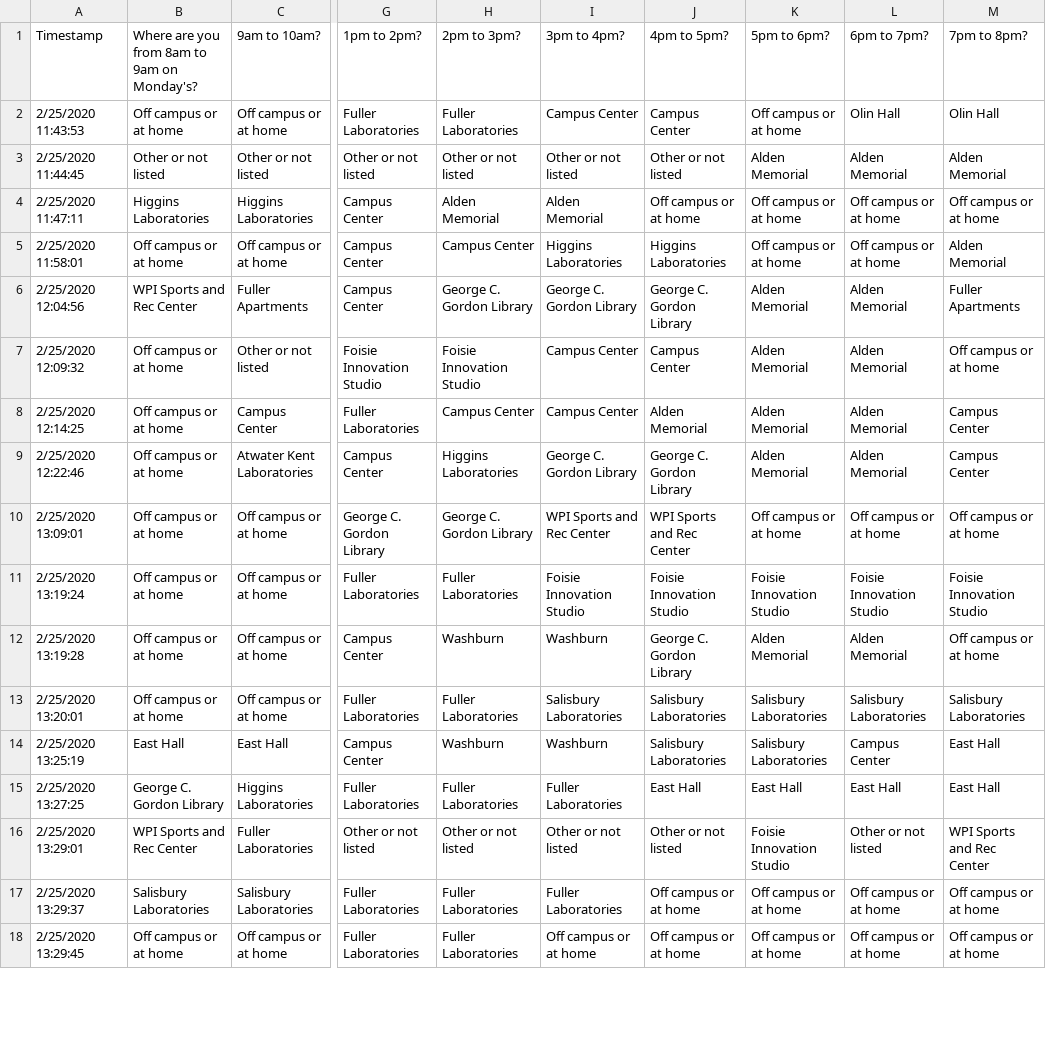
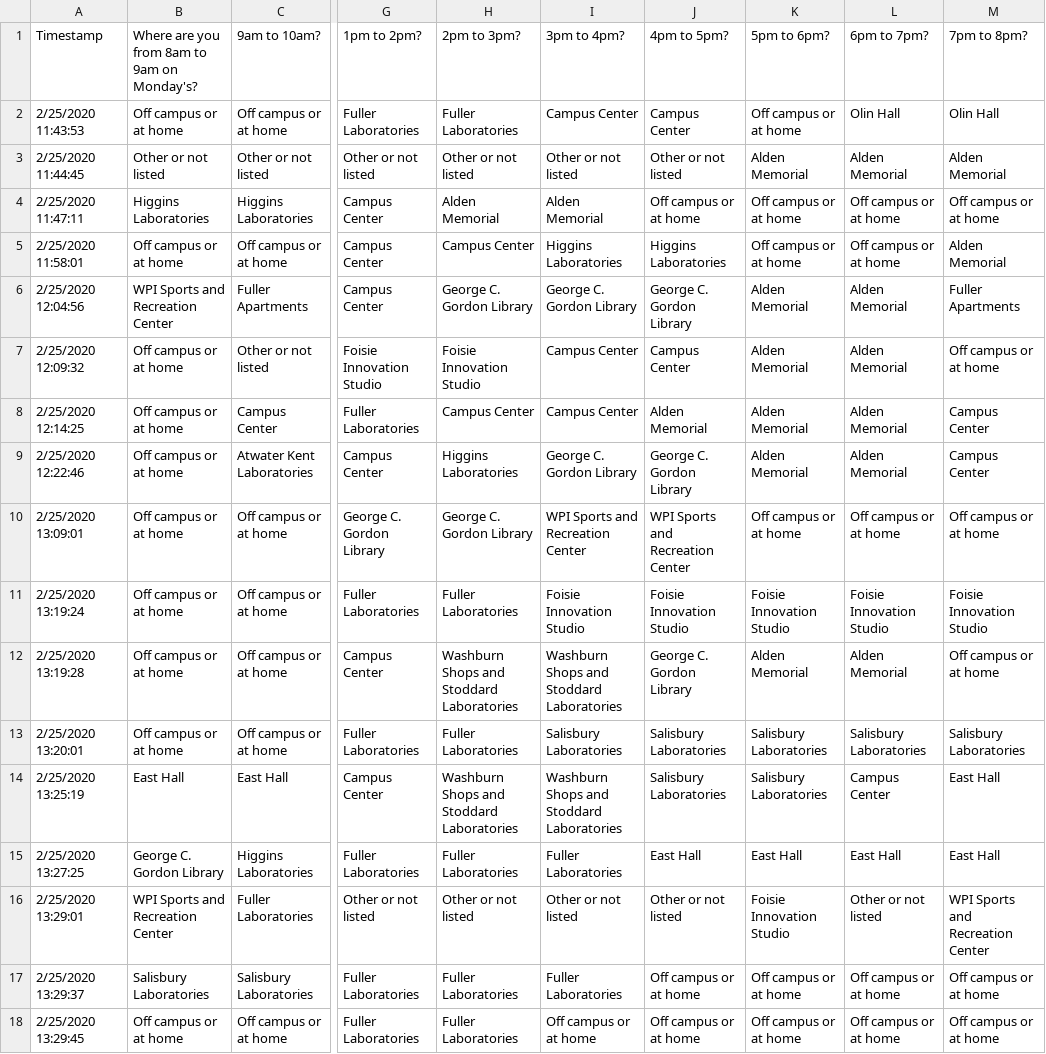
Before and after one commit to jpbulman/WPI-Foot-Traffic, a CSV file: output.csv, drawn as a sheet; only a part is shown, gaps mark what is left out; the diff covers the shown part only; the diff names each change by its address in the sheet, - before the commit and + after, or states it on an @@ line.

```diff
--- a/output.csv
+++ b/output.csv
-B6: WPI Sports and Rec Center
+B6: WPI Sports and Recreation Center
-I10: WPI Sports and Rec Center
+I10: WPI Sports and Recreation Center
-J10: WPI Sports and Rec Center
+J10: WPI Sports and Recreation Center
-H12: Washburn
+H12: Washburn Shops and Stoddard Laboratories
-I12: Washburn
+I12: Washburn Shops and Stoddard Laboratories
-H14: Washburn
+H14: Washburn Shops and Stoddard Laboratories
-I14: Washburn
+I14: Washburn Shops and Stoddard Laboratories
-B16: WPI Sports and Rec Center
+B16: WPI Sports and Recreation Center
-M16: WPI Sports and Rec Center
+M16: WPI Sports and Recreation Center
```
Also changed, not shown: 4 edited cells elsewhere in this file, 4 other files.
